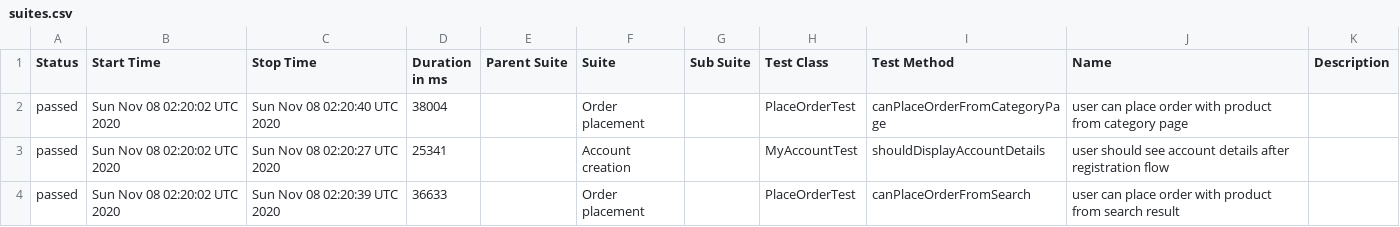
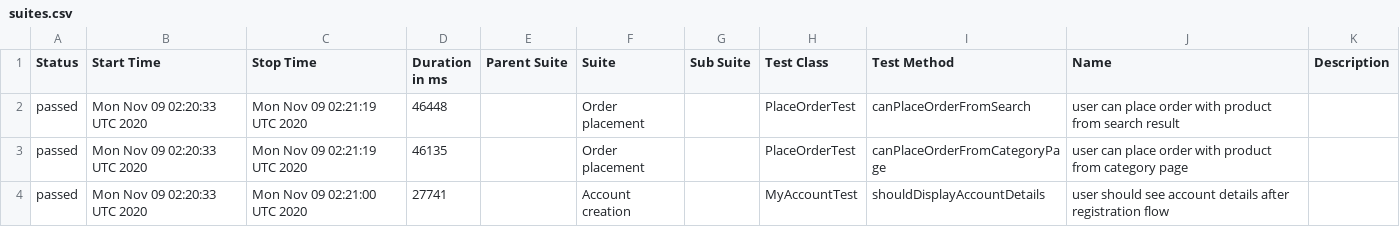
Before and after one commit to isandratskiy/automationpractice-github-actions-demo, a CSV file: data/suites.csv, drawn as a sheet.

```diff
--- a/data/suites.csv
+++ b/data/suites.csv
@@ -1,4 +1,4 @@
 "Status","Start Time","Stop Time","Duration in ms","Parent Suite","Suite","Sub Suite","Test Class","Test Method","Name","Description"
-"passed","Sun Nov 08 02:20:02 UTC 2020","Sun Nov 08 02:20:40 UTC 2020","38004","","Order placement","","PlaceOrderTest","canPlaceOrderFromCategoryPage","user can place order with product from category page",""
-"passed","Sun Nov 08 02:20:02 UTC 2020","Sun Nov 08 02:20:27 UTC 2020","25341","","Account creation","","MyAccountTest","shouldDisplayAccountDetails","user should see account details after registration flow",""
-"passed","Sun Nov 08 02:20:02 UTC 2020","Sun Nov 08 02:20:39 UTC 2020","36633","","Order placement","","PlaceOrderTest","canPlaceOrderFromSearch","user can place order with product from search result",""
+"passed","Mon Nov 09 02:20:33 UTC 2020","Mon Nov 09 02:21:19 UTC 2020","46448","","Order placement","","PlaceOrderTest","canPlaceOrderFromSearch","user can place order with product from search result",""
+"passed","Mon Nov 09 02:20:33 UTC 2020","Mon Nov 09 02:21:19 UTC 2020","46135","","Order placement","","PlaceOrderTest","canPlaceOrderFromCategoryPage","user can place order with product from category page",""
+"passed","Mon Nov 09 02:20:33 UTC 2020","Mon Nov 09 02:21:00 UTC 2020","27741","","Account creation","","MyAccountTest","shouldDisplayAccountDetails","user should see account details after registration flow",""
```
Also changed, not shown: 16 other files.
